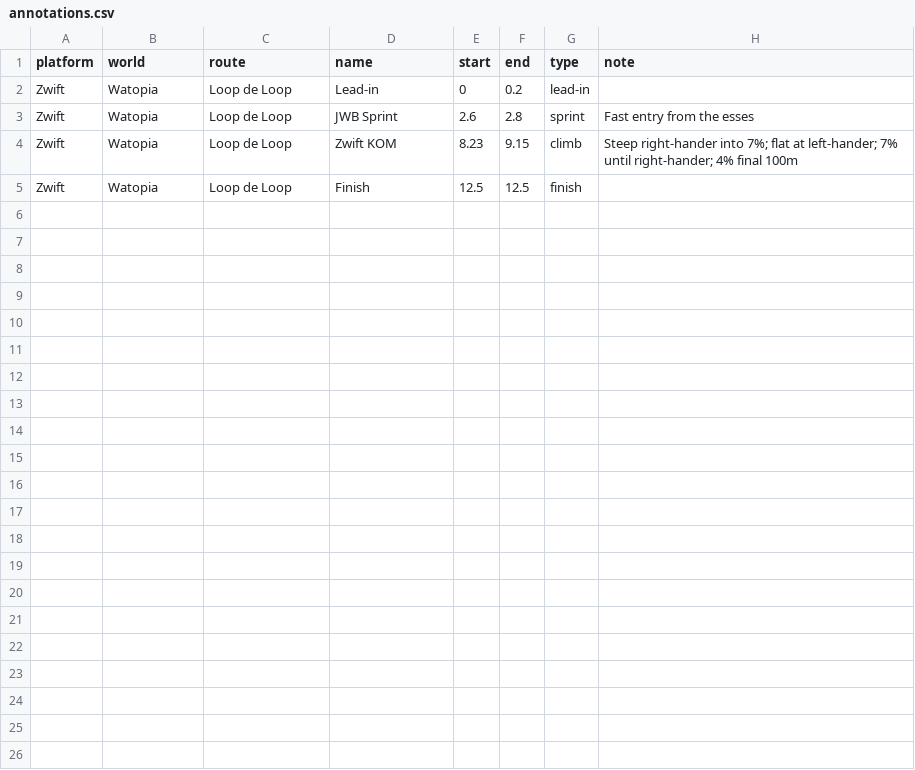
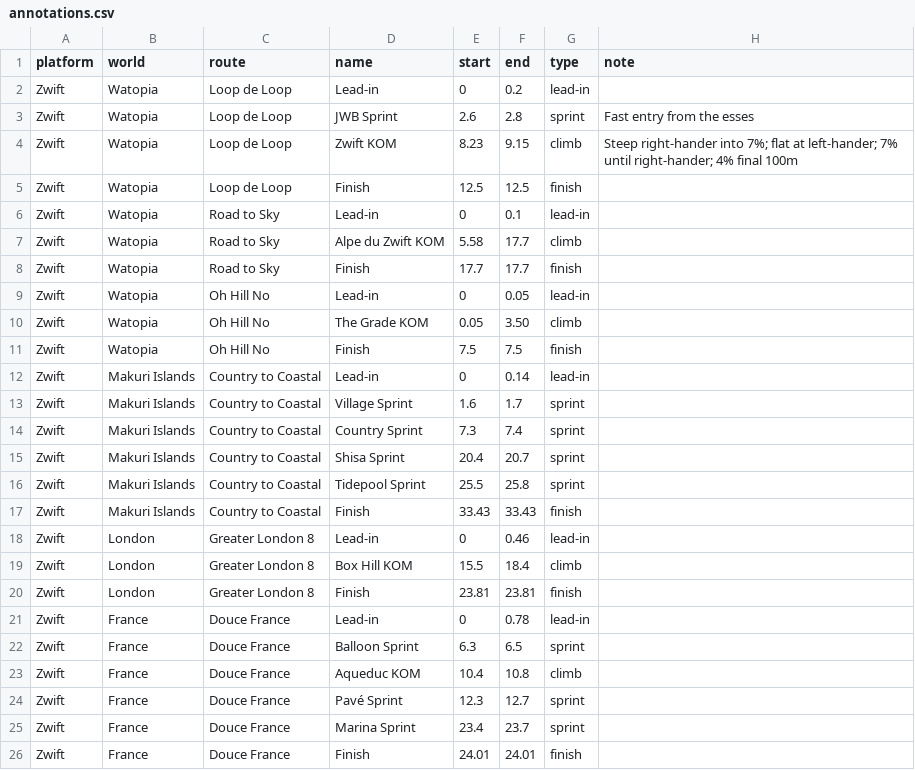
Before and after one commit to robgriffin247/route_viewer, a CSV file: data/annotations.csv, drawn as a sheet.

Commit message:
added annotations for further routes

```diff
--- a/data/annotations.csv
+++ b/data/annotations.csv
@@ -5 +5,22 @@ Zwift,Watopia,Loop de Loop,Zwift KOM,8.23,9.15,climb,Steep right-hander into 7%;
 Zwift,Watopia,Loop de Loop,Finish,12.5,12.5,finish,
+Zwift,Watopia,Road to Sky,Lead-in,0,0.1,lead-in,
+Zwift,Watopia,Road to Sky,Alpe du Zwift KOM,5.58,17.7,climb,
+Zwift,Watopia,Road to Sky,Finish,17.7,17.7,finish,
+Zwift,Watopia,Oh Hill No,Lead-in,0,0.05,lead-in,
+Zwift,Watopia,Oh Hill No,The Grade KOM,0.05,3.50,climb,
+Zwift,Watopia,Oh Hill No,Finish,7.5,7.5,finish,
+Zwift,Makuri Islands,Country to Coastal,Lead-in,0,0.14,lead-in,
+Zwift,Makuri Islands,Country to Coastal,Village Sprint,1.6,1.7,sprint,
+Zwift,Makuri Islands,Country to Coastal,Country Sprint,7.3,7.4,sprint,
+Zwift,Makuri Islands,Country to Coastal,Shisa Sprint,20.4,20.7,sprint,
+Zwift,Makuri Islands,Country to Coastal,Tidepool Sprint,25.5,25.8,sprint,
+Zwift,Makuri Islands,Country to Coastal,Finish,33.43,33.43,finish,
+Zwift,London,Greater London 8,Lead-in,0,0.46,lead-in,
+Zwift,London,Greater London 8,Box Hill KOM,15.5,18.4,climb,
+Zwift,London,Greater London 8,Finish,23.81,23.81,finish,
+Zwift,France,Douce France,Lead-in,0,0.78,lead-in,
+Zwift,France,Douce France,Balloon Sprint,6.3,6.5,sprint,
+Zwift,France,Douce France,Aqueduc KOM,10.4,10.8,climb,
+Zwift,France,Douce France,Pavé Sprint,12.3,12.7,sprint,
+Zwift,France,Douce France,Marina Sprint,23.4,23.7,sprint,
+Zwift,France,Douce France,Finish,24.01,24.01,finish,
```
Also changed, not shown: 3 other files.
